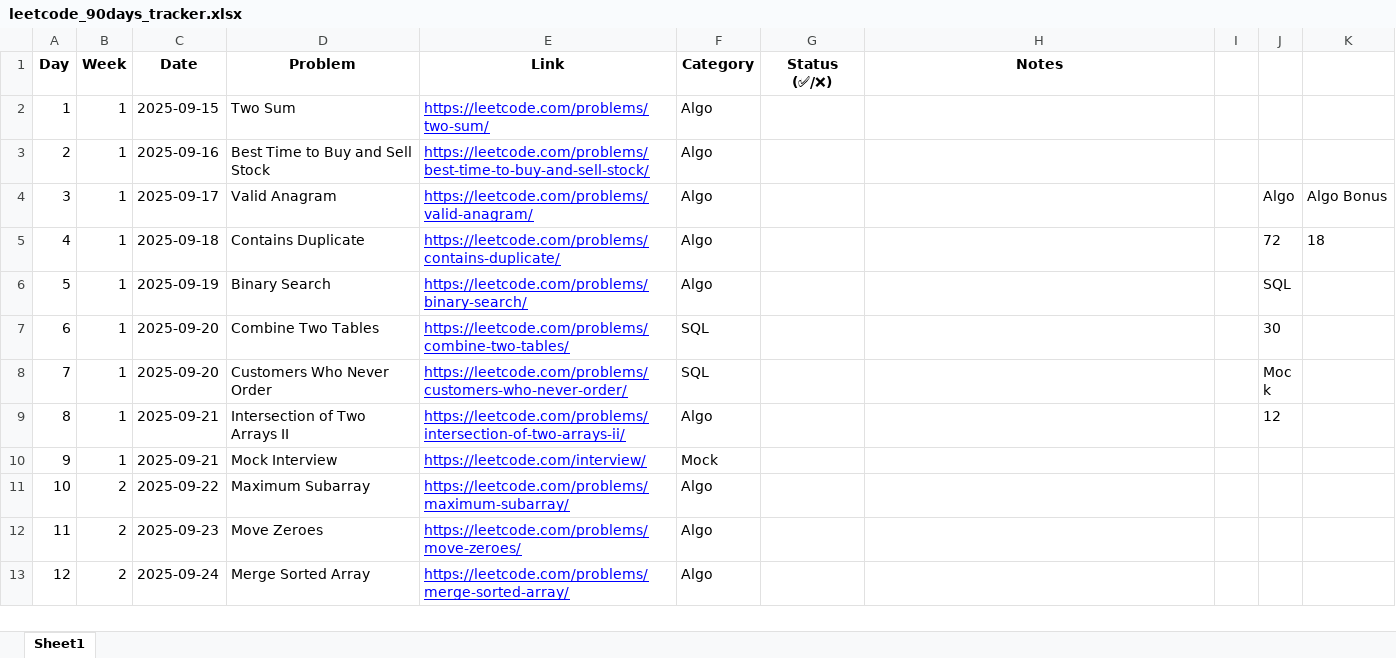
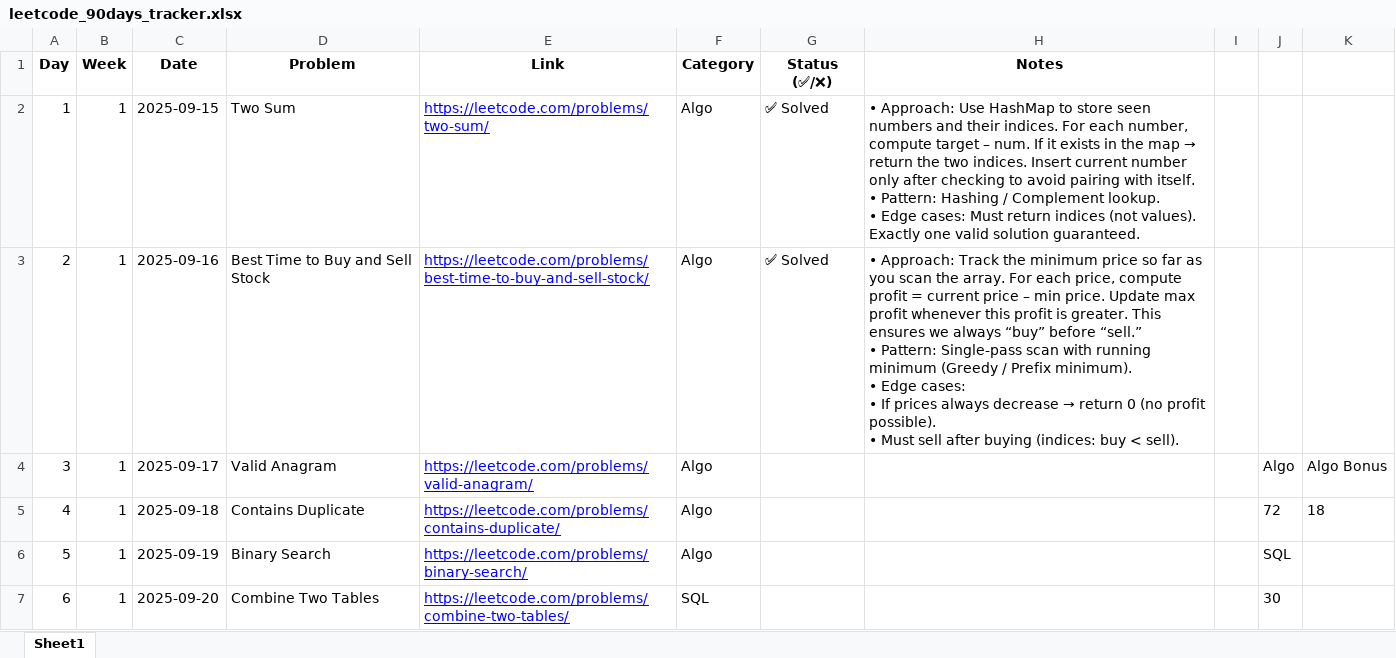
Before and after one commit to SakthivelVinayagam/leetcode-90days, an Excel workbook: leetcode_90days_tracker.xlsx, sheet Sheet1, drawn as a sheet; only a part is shown; the shorter side is filled out with more unchanged rows; values as stored, in another font and other column widths than the file's, no borders; conditional formats not drawn; ↵ is a line break in a cell; the diff names each change by its address in the sheet, - before the commit and + after, or states it on an @@ line.

Commit message:
Day 02: Best Time to Buy and Sell Stock — notes and solution

```diff
--- a/leetcode_90days_tracker.xlsx (sheet Sheet1)
+++ b/leetcode_90days_tracker.xlsx (sheet Sheet1)
-G2:G3 (Status (✅/❌)): (empty)
+G2:G3 (Status (✅/❌)): ✅ Solved
@@ H2 (Notes): (empty) → • Approach: Use HashMap to store seen numbers and their indices. For each number, compute target – num. If it exists in the map → return the two indices. Insert current number only after checking to avoid pairing with itself. ↵ • Pattern: Hashing / Complement lookup. ↵ • Edge cases: Must return indices (not values). Exactly one valid solution guaranteed. @@
@@ H3 (Notes): (empty) → • Approach: Track the minimum price so far as you scan the array. For each price, compute profit = current price – min price. Update max profit whenever this profit is greater. This ensures we always “buy” before “sell.” ↵ • Pattern: Single-pass scan with running minimum (Greedy / Prefix minimum). ↵ • Edge cases: ↵ • If prices always decrease → return 0 (no profit possible). ↵ • Must sell after buying (indices: buy < sell). @@
```
Also changed, not shown: 3 other files.
